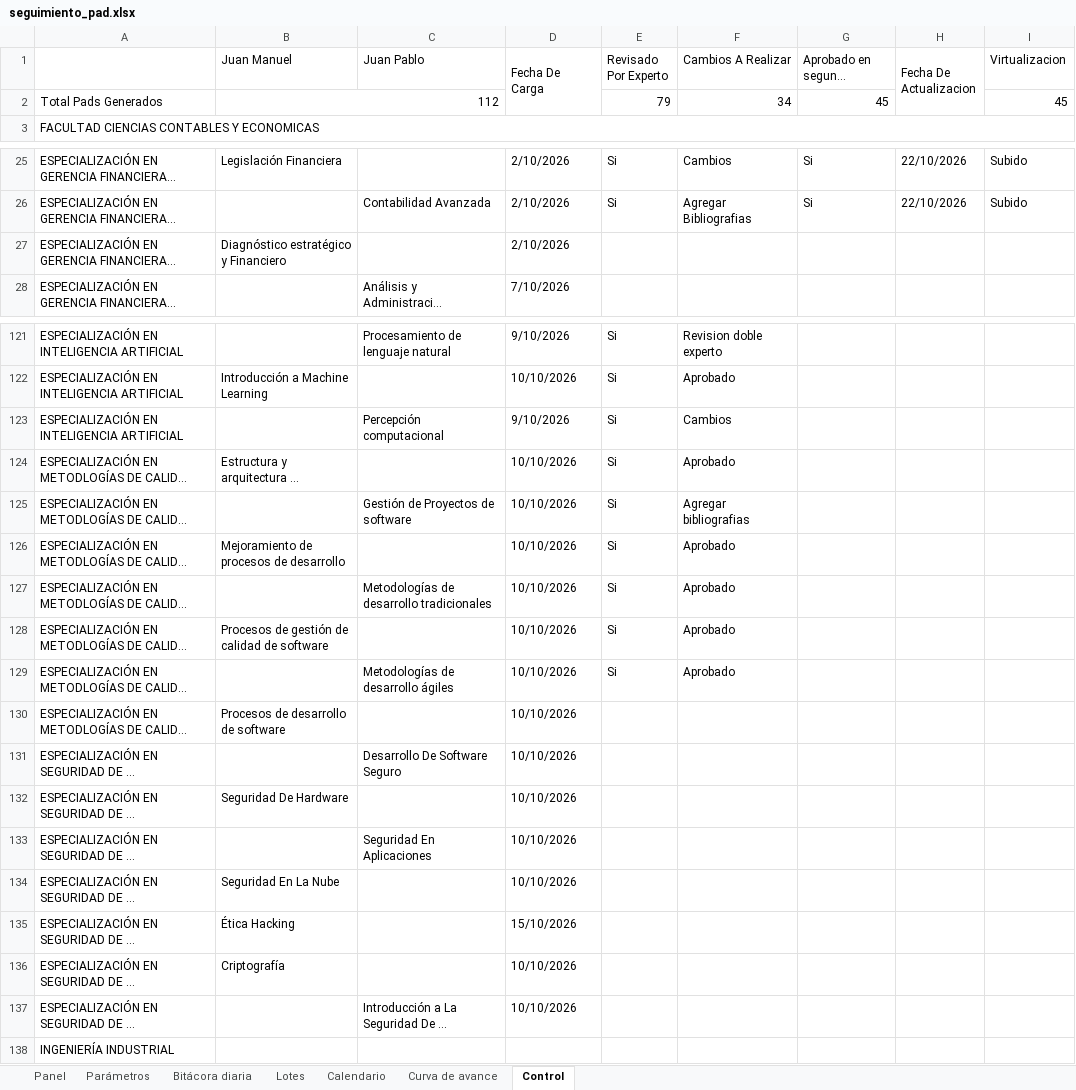
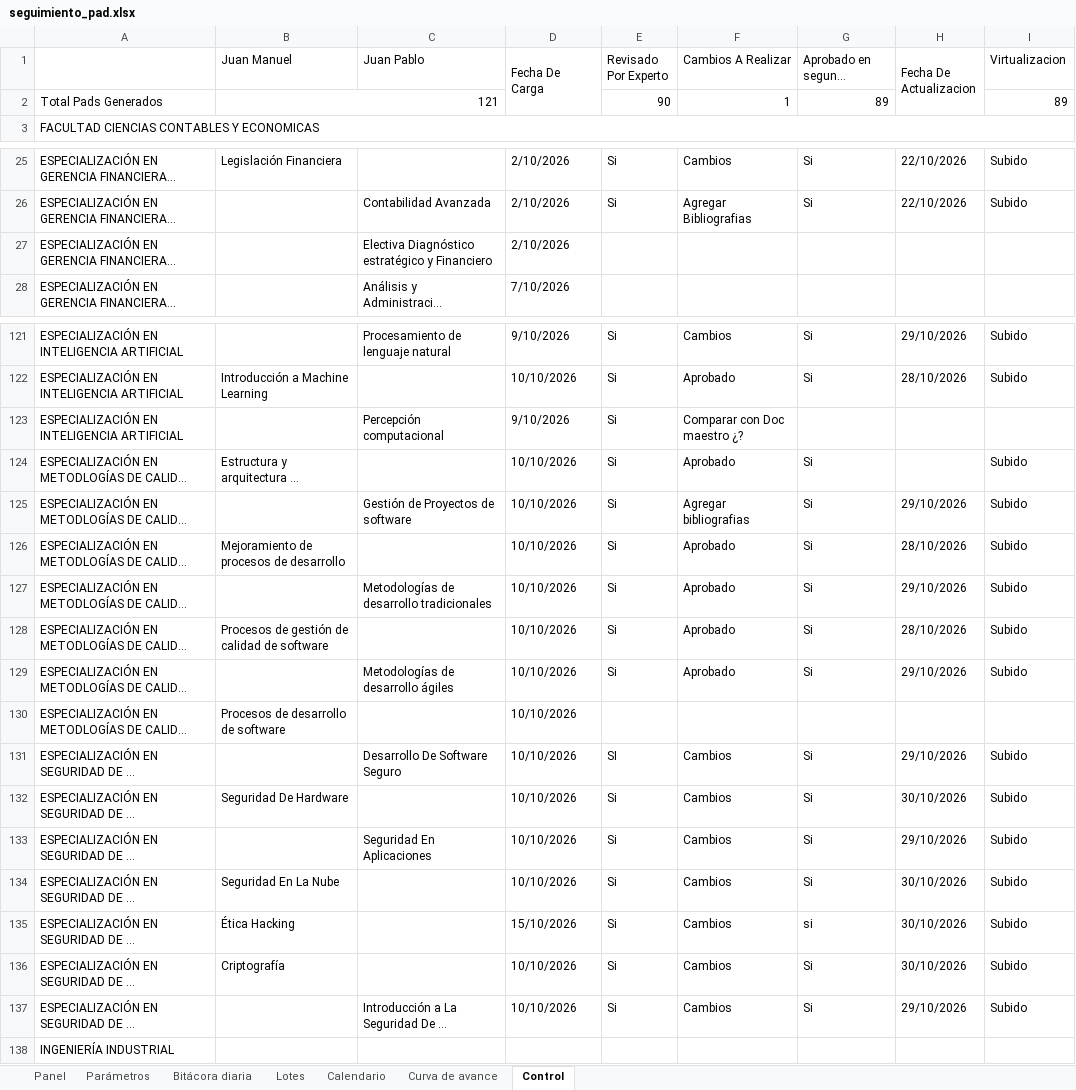
Before and after one commit to JMR564/DashBoardPADs, an Excel workbook: data/seguimiento_pad.xlsx, sheet Control, drawn as a sheet; only a part is shown, gaps mark what is left out; long unchanged cells end in …; values as stored, in another font and other column widths than the file's, no cell formats; conditional formats not drawn; removed rows and columns are numbered as before the commit, all else as after; the diff covers the shown part only; the diff names each change by its address in the sheet, - before the commit and + after, or states it on an @@ line.

```diff
--- a/data/seguimiento_pad.xlsx (sheet Control)
+++ b/data/seguimiento_pad.xlsx (sheet Control)
-row 2: Total Pads Generados | 112 |  |  | 79 | 34 | 45 |  | 45
+row 2: Total Pads Generados | 121 |  |  | 90 | 1 | 89 |  | 89
-B27 (Juan Manuel): Diagnóstico estratégico y Financiero
+B27 (Juan Manuel): (empty)
-C27 (Juan Pablo): (empty)
+C27 (Juan Pablo): Electiva Diagnóstico estratégico y Financiero
-F121 (Cambios A Realizar): Revision doble experto
+F121 (Cambios A Realizar): Cambios
-G121:G122 (Aprobado en segunda instancia): (empty)
+G121:G122 (Aprobado en segunda instancia): Si
-H121 (Fecha De Actualizacion): (empty)
+H121 (Fecha De Actualizacion): 29/10/2026
-I121:I122 (Virtualizacion): (empty)
+I121:I122 (Virtualizacion): Subido
-H122 (Fecha De Actualizacion): (empty)
+H122 (Fecha De Actualizacion): 28/10/2026
-F123 (Cambios A Realizar): Cambios
+F123 (Cambios A Realizar): Comparar con Doc maestro ¿?
-G124:G129 (Aprobado en segunda instancia): (empty)
+G124:G129 (Aprobado en segunda instancia): Si
-I124:I129 (Virtualizacion): (empty)
+I124:I129 (Virtualizacion): Subido
-H125 (Fecha De Actualizacion): (empty)
+H125 (Fecha De Actualizacion): 29/10/2026
-H126 (Fecha De Actualizacion): (empty)
+H126 (Fecha De Actualizacion): 28/10/2026
-H127 (Fecha De Actualizacion): (empty)
+H127 (Fecha De Actualizacion): 29/10/2026
-H128 (Fecha De Actualizacion): (empty)
+H128 (Fecha De Actualizacion): 28/10/2026
-H129 (Fecha De Actualizacion): (empty)
+H129 (Fecha De Actualizacion): 29/10/2026
-E131 (Revisado Por Experto): (empty)
+E131 (Revisado Por Experto): SI
-F131:F137 (Cambios A Realizar): (empty)
+F131:F137 (Cambios A Realizar): Cambios
-G131:G134 (Aprobado en segunda instancia): (empty)
+G131:G134 (Aprobado en segunda instancia): Si
-H131 (Fecha De Actualizacion): (empty)
+H131 (Fecha De Actualizacion): 29/10/2026
-I131:I137 (Virtualizacion): (empty)
+I131:I137 (Virtualizacion): Subido
-E132:E137 (Revisado Por Experto): (empty)
+E132:E137 (Revisado Por Experto): Si
-H132 (Fecha De Actualizacion): (empty)
+H132 (Fecha De Actualizacion): 30/10/2026
-H133 (Fecha De Actualizacion): (empty)
+H133 (Fecha De Actualizacion): 29/10/2026
-H134:H136 (Fecha De Actualizacion): (empty)
+H134:H136 (Fecha De Actualizacion): 30/10/2026
-G135 (Aprobado en segunda instancia): (empty)
+G135 (Aprobado en segunda instancia): si
-G136:G137 (Aprobado en segunda instancia): (empty)
+G136:G137 (Aprobado en segunda instancia): Si
-H137 (Fecha De Actualizacion): (empty)
+H137 (Fecha De Actualizacion): 29/10/2026
```
Also changed, not shown: 8 added rows, 8 removed rows and 99 edited cells elsewhere in this sheet, cell formats, 2 other files.
